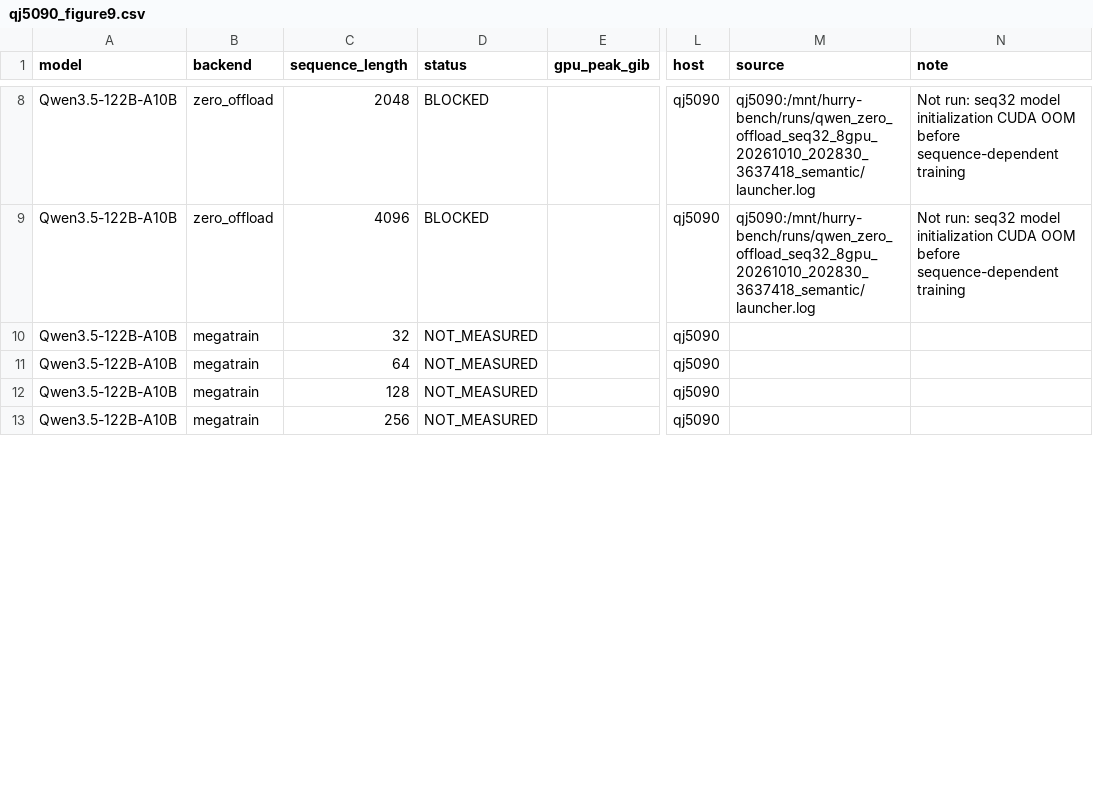
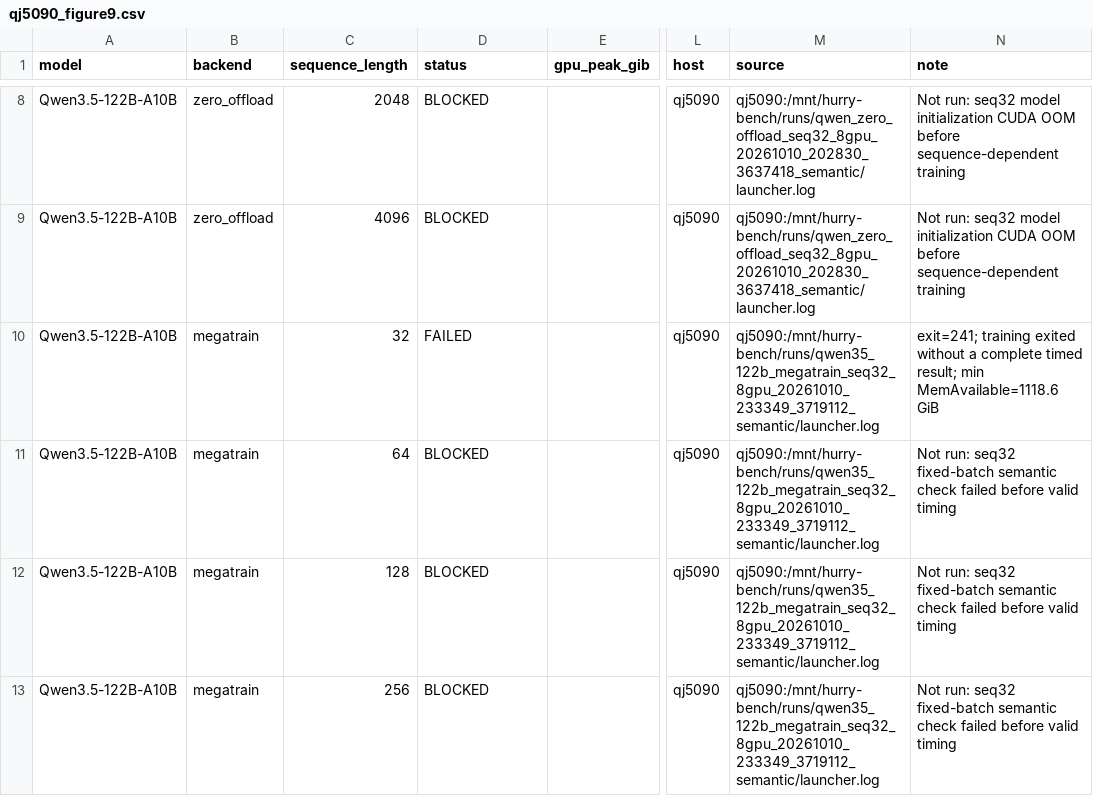
Before and after one commit to yyj6666667/10.10-benchmark, a CSV file: results/qj5090_figure9.csv, drawn as a sheet; only a part is shown, gaps mark what is left out; the diff covers the shown part only; the diff names each change by its address in the sheet, - before the commit and + after, or states it on an @@ line.

```diff
--- a/results/qj5090_figure9.csv
+++ b/results/qj5090_figure9.csv
-D10 (status): NOT_MEASURED
+D10 (status): FAILED
-M10:M13 (source): (empty)
+M10:M13 (source): qj5090:/mnt/hurry-bench/runs/qwen35_122b_megatrain_seq32_8gpu_20261010_233349_3719112_semantic/launcher.log
-N10 (note): (empty)
+N10 (note): exit=241; training exited without a complete timed result; min MemAvailable=1118.6 GiB
-D11:D13 (status): NOT_MEASURED
+D11:D13 (status): BLOCKED
-N11:N13 (note): (empty)
+N11:N13 (note): Not run: seq32 fixed-batch semantic check failed before valid timing
```
Also changed, not shown: 12 edited cells elsewhere in this file, results/qj5090_case_status.csv, 2 other files.
